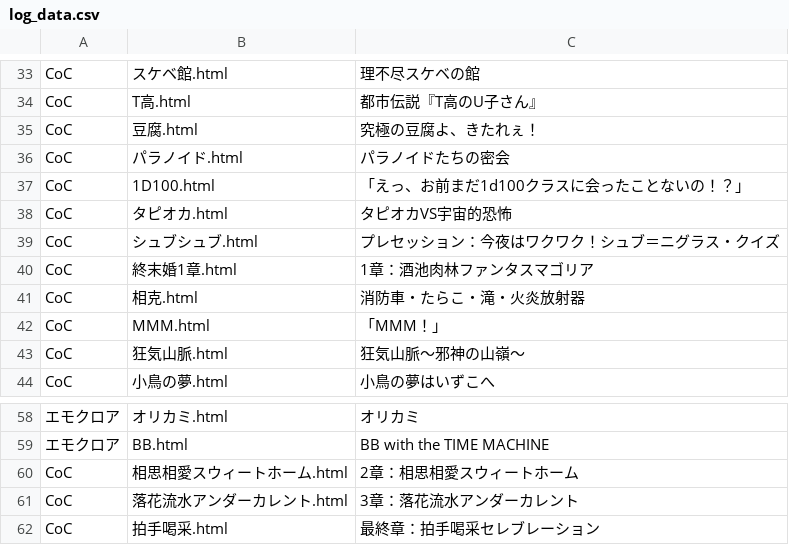
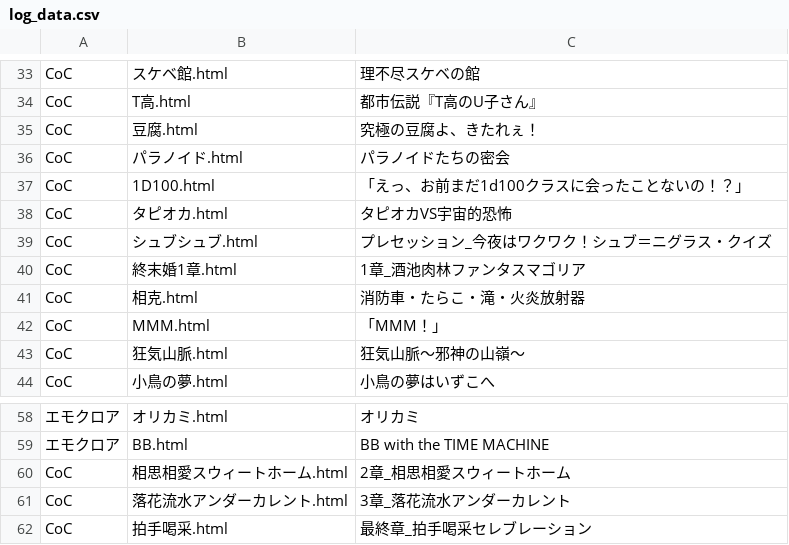
Before and after one commit to akaneyua/trpg_log, a CSV file: log_html/log_data.csv, drawn as a sheet; only a part is shown, gaps mark what is left out; the diff names each change by its address in the sheet, - before the commit and + after, or states it on an @@ line.

Commit message:
Add files via upload

```diff
--- a/log_html/log_data.csv
+++ b/log_html/log_data.csv
-C39: プレセッション：今夜はワクワク！シュブ＝ニグラス・クイズ
+C39: プレセッション_今夜はワクワク！シュブ＝ニグラス・クイズ
-C40: 1章：酒池肉林ファンタスマゴリア
+C40: 1章_酒池肉林ファンタスマゴリア
-C60: 2章：相思相愛スウィートホーム
+C60: 2章_相思相愛スウィートホーム
-C61: 3章：落花流水アンダーカレント
+C61: 3章_落花流水アンダーカレント
-C62: 最終章：拍手喝采セレブレーション
+C62: 最終章_拍手喝采セレブレーション
```
